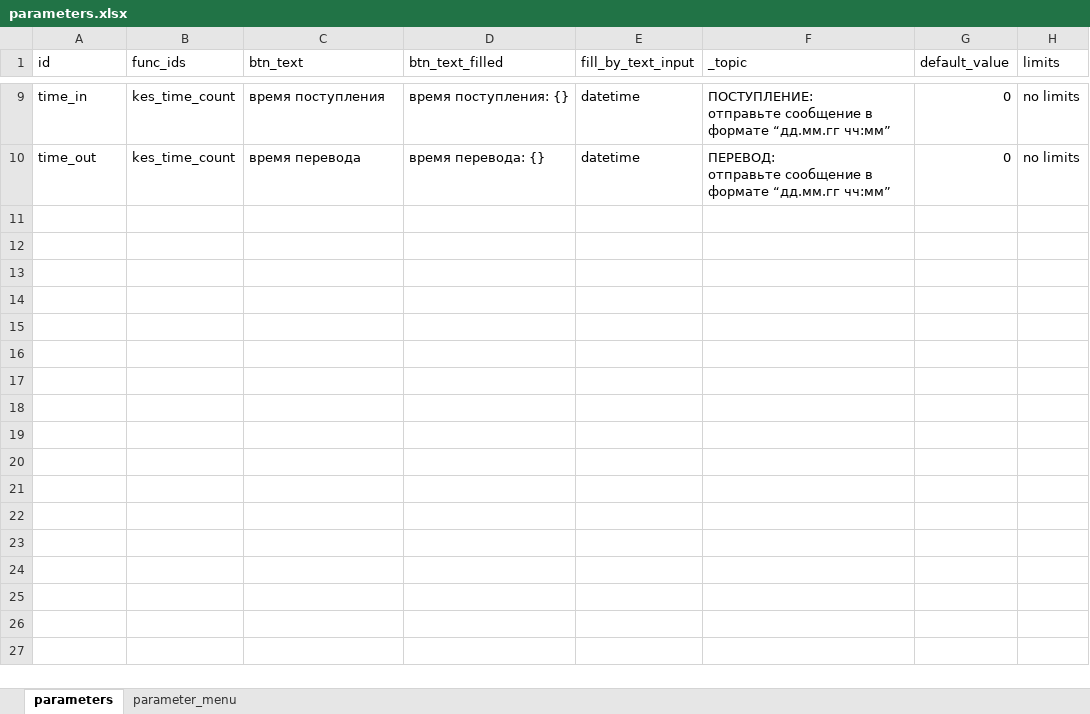
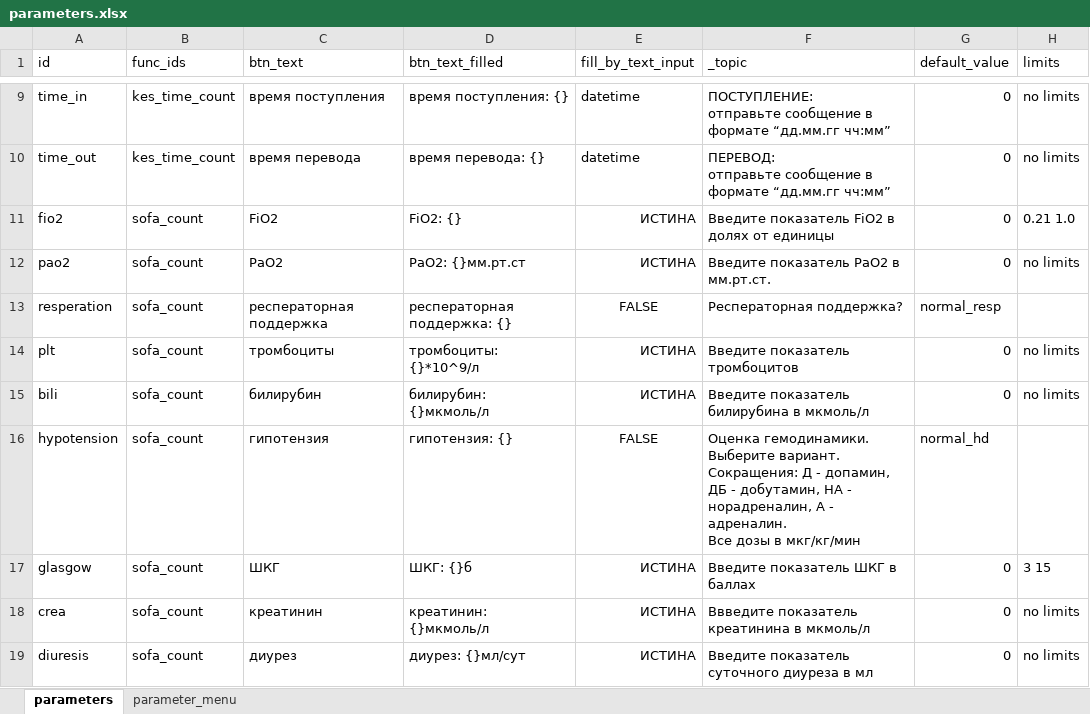
Before and after one commit to EgorVjalkov/OA_calc, an Excel workbook: oac/program_logic/data/parameters.xlsx, sheet parameters, drawn as a sheet; only a part is shown, gaps mark what is left out; values as stored, in another font and other column widths than the file's, no borders; ↵ is a line break in a cell; the diff names each change by its address in the sheet, - before the commit and + after, or states it on an @@ line.

```diff
--- a/oac/program_logic/data/parameters.xlsx (sheet parameters)
+++ b/oac/program_logic/data/parameters.xlsx (sheet parameters)
+row 11: fio2 | sofa_count | FiO2 | FiO2: {} | ИСТИНА | Введите показатель FiO2 в долях от единицы | 0 | 0.21 1.0
+row 12: pao2 | sofa_count | PaO2 | PaO2: {}мм.рт.ст | ИСТИНА | Введите показатель PaO2 в мм.рт.ст. | 0 | no limits
+row 13: resperation | sofa_count | респераторная поддержка | респераторная поддержка: {} | FALSE | Респераторная поддержка? | normal_resp
+row 14: plt | sofa_count | тромбоциты | тромбоциты: {}*10^9/л | ИСТИНА | Введите показатель тромбоцитов | 0 | no limits
+row 15: bili | sofa_count | билирубин | билирубин: {}мкмоль/л | ИСТИНА | Введите показатель билирубина в мкмоль/л | 0 | no limits
+row 16: hypotension | sofa_count | гипотензия | гипотензия: {} | FALSE | Оценка гемодинамики. Выберите вариант. ↵ Сокращения: Д - допамин, ДБ - добутамин, НА - норадреналин, А - адреналин. ↵ Все дозы в мкг/кг/мин | normal_hd
+row 17: glasgow | sofa_count | ШКГ | ШКГ: {}б | ИСТИНА | Введите показатель ШКГ в баллах | 0 | 3 15
+row 18: crea | sofa_count | креатинин | креатинин: {}мкмоль/л | ИСТИНА | Ввведите показатель креатинина в мкмоль/л | 0 | no limits
+row 19: diuresis | sofa_count | диурез | диурез: {}мл/сут | ИСТИНА | Введите показатель суточного диуреза в мл | 0 | no limits
```
Also changed, not shown: sheet parameter_menu, 17 other files.
